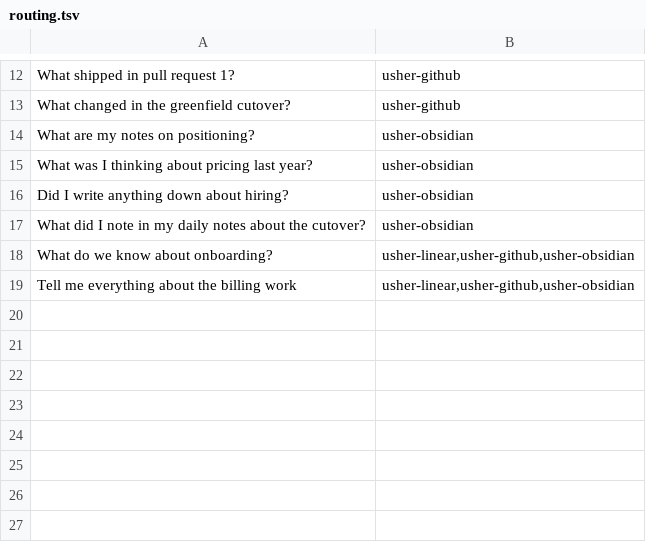
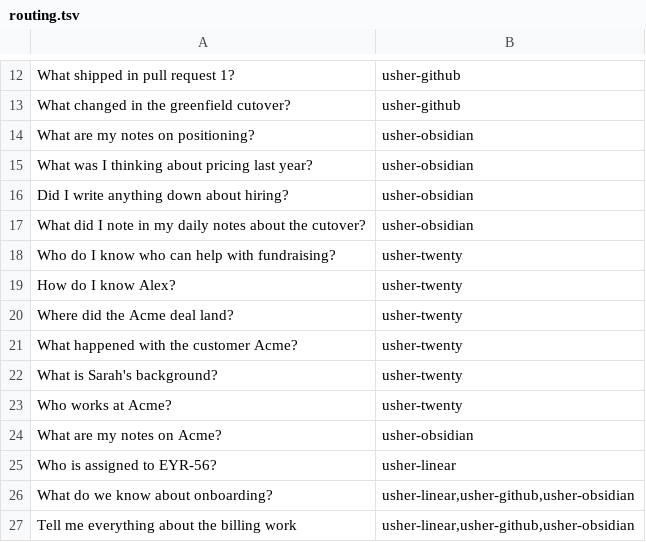
Before and after one commit to eyro-ai/usher, a TSV file: evals/routing.tsv, drawn as a sheet; only a part is shown, gaps mark what is left out; the diff names each change by its address in the sheet, - before the commit and + after, or states it on an @@ line.

```diff
--- a/evals/routing.tsv
+++ b/evals/routing.tsv
+row 18: Who do I know who can help with fundraising? | usher-twenty
+row 19: How do I know Alex? | usher-twenty
+row 20: Where did the Acme deal land? | usher-twenty
+row 21: What happened with the customer Acme? | usher-twenty
+row 22: What is Sarah's background? | usher-twenty
+row 23: Who works at Acme? | usher-twenty
+row 24: What are my notes on Acme? | usher-obsidian
+row 25: Who is assigned to EYR-56? | usher-linear
```
Also changed, not shown: 7 other files.
